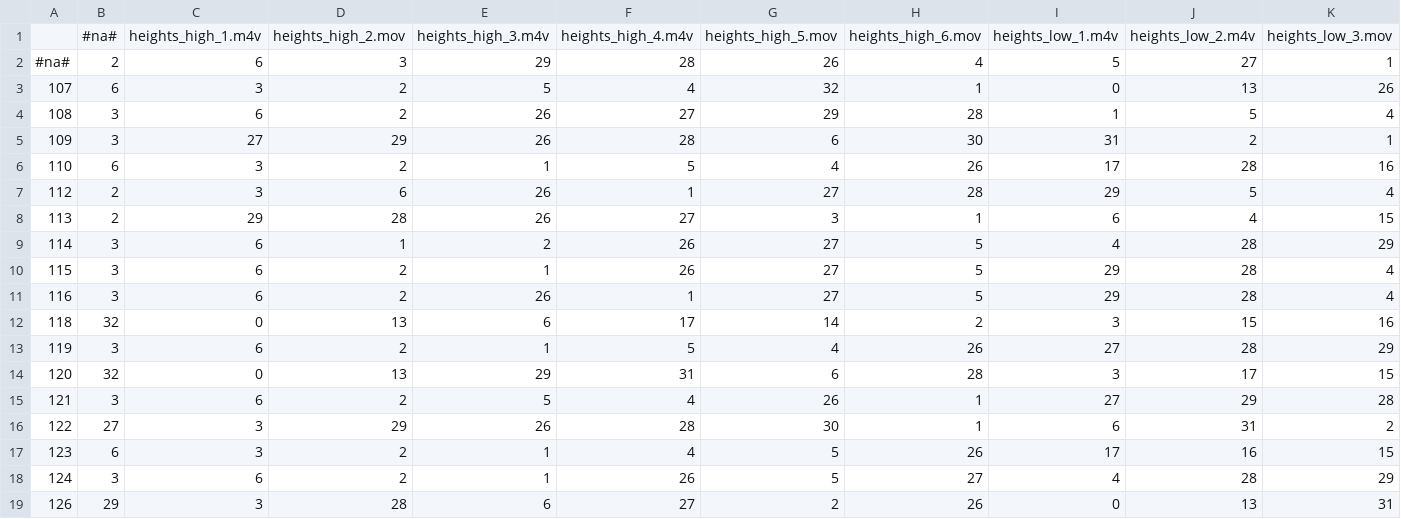
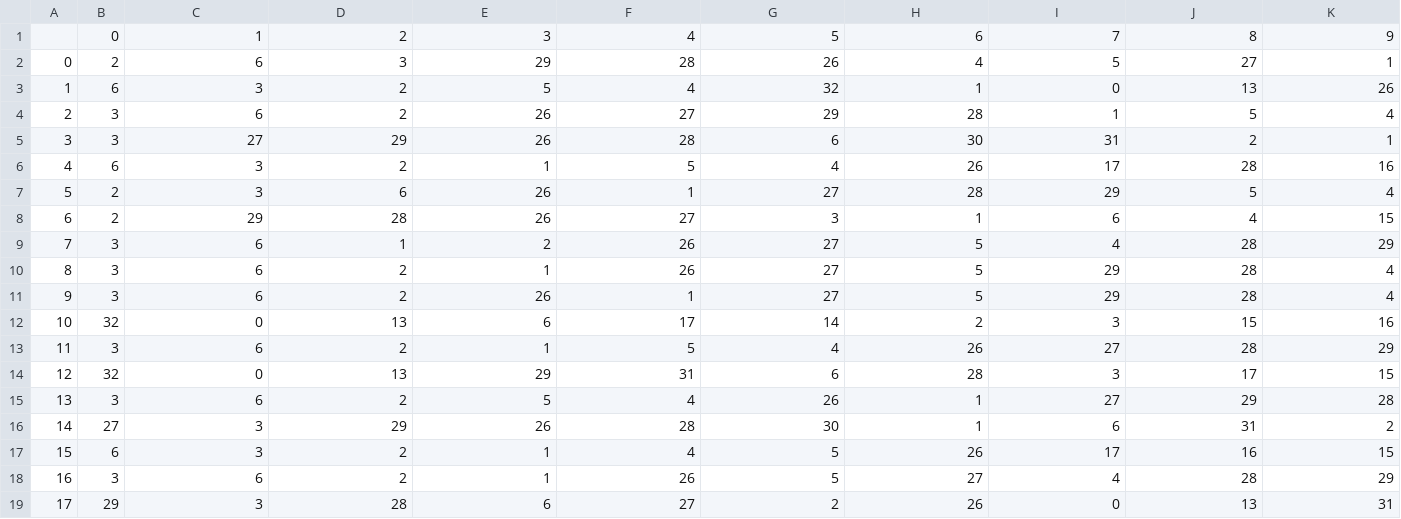
Before and after one commit to kcmcveigh/aff_recomend, a CSV file: results/resp_fear_rank_df.csv, drawn as a sheet; only a part is shown; the diff covers the shown part only; the diff names each change by its address in the sheet, - before the commit and + after, or states it on an @@ line.

```diff
--- a/results/resp_fear_rank_df.csv
+++ b/results/resp_fear_rank_df.csv
-B1: #na#
+B1: 0
-C1: heights_high_1.m4v
+C1: 1
-D1: heights_high_2.mov
+D1: 2
-E1: heights_high_3.m4v
+E1: 3
-F1: heights_high_4.m4v
+F1: 4
-G1: heights_high_5.mov
+G1: 5
-H1: heights_high_6.mov
+H1: 6
-I1: heights_low_1.m4v
+I1: 7
-J1: heights_low_2.m4v
+J1: 8
-K1: heights_low_3.mov
+K1: 9
-A2: #na#
+A2: 0
-A3: 107
+A3: 1
-A4: 108
+A4: 2
-A5: 109
+A5: 3
-A6: 110
+A6: 4
-A7: 112
+A7: 5
-A8: 113
+A8: 6
-A9: 114
+A9: 7
-A10: 115
+A10: 8
-A11: 116
+A11: 9
-A12: 118
+A12: 10
-A13: 119
+A13: 11
-A14: 120
+A14: 12
-A15: 121
+A15: 13
-A16: 122
+A16: 14
-A17: 123
+A17: 15
-A18: 124
+A18: 16
-A19: 126
+A19: 17
```
Also changed, not shown: 110 edited cells elsewhere in this file, results/video_hp_rank_df.csv, results/video_scr_rank_df.csv, 9 other files.
